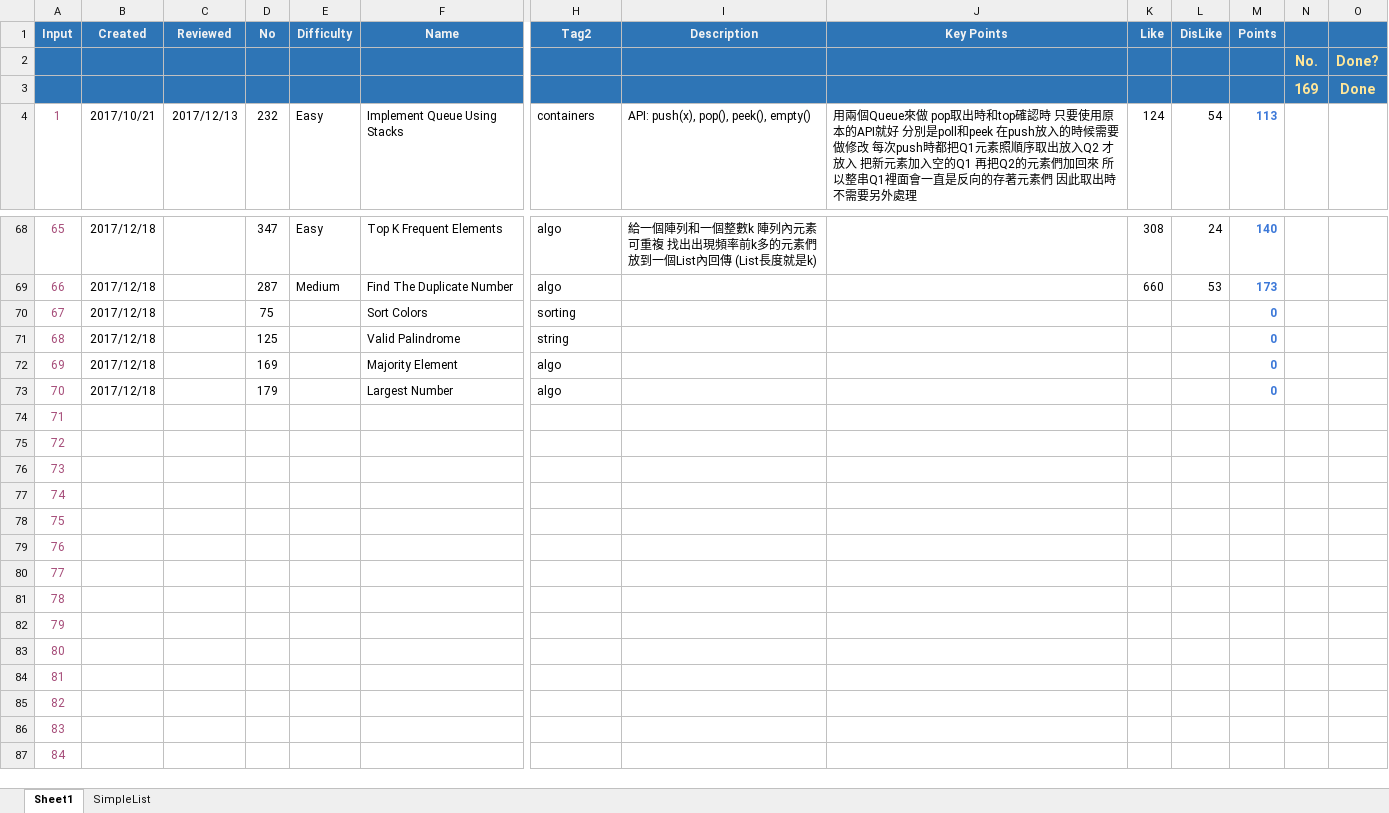
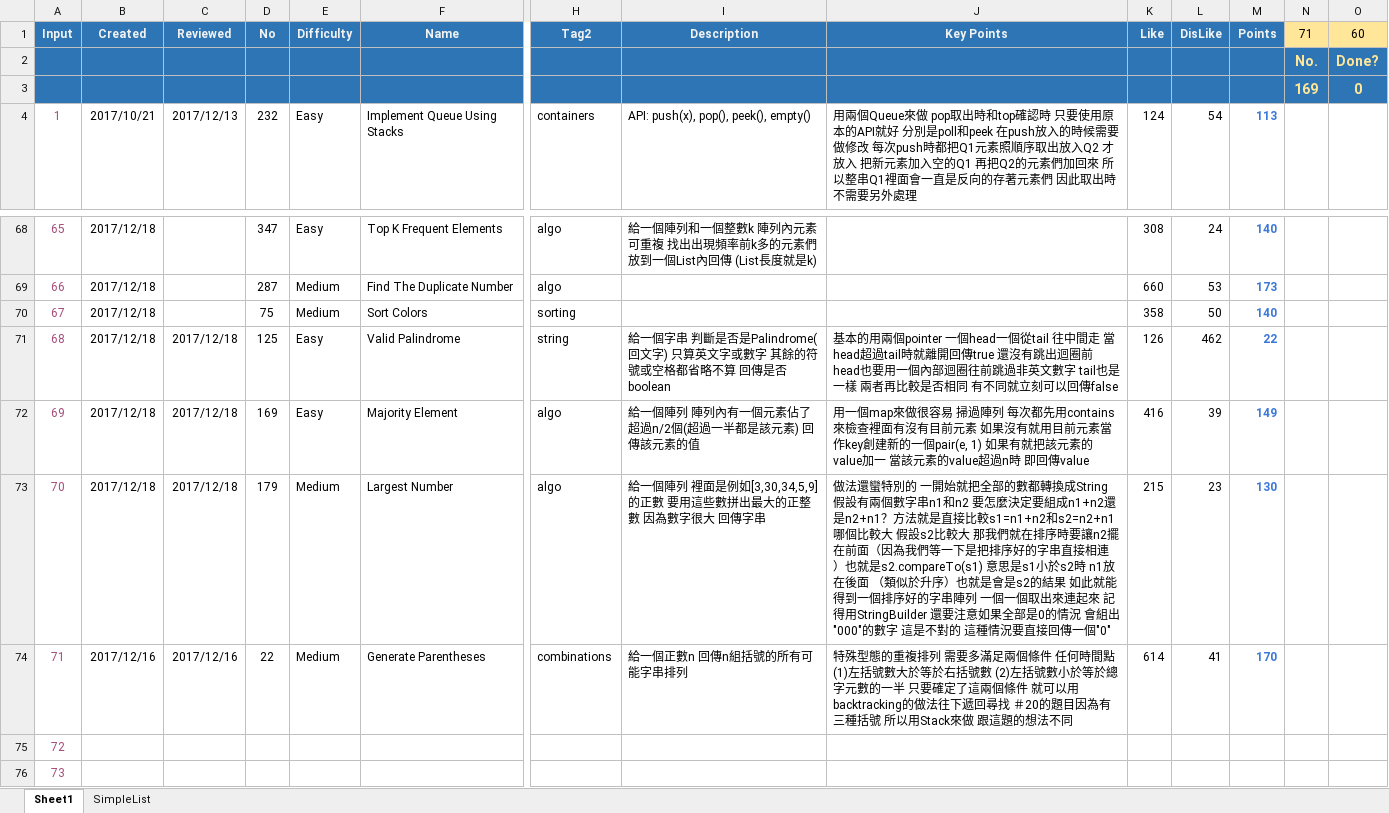
Before and after one commit to ianlai/Note-Java, an Excel workbook: QuizAndKeyList.xlsx, sheet Sheet1, drawn as a sheet; only a part is shown, gaps mark what is left out; the shorter side is filled out with more unchanged rows; values as stored, in another font and other column widths than the file's, no borders; conditional formats not drawn; addresses are those after the commit; rows hold the shown columns only; the diff names each change by its address in the sheet, - before the commit and + after, or states it on an @@ line.

Commit message:
QAKL: Review 125, 169, 179

```diff
--- a/QuizAndKeyList.xlsx (sheet Sheet1)
+++ b/QuizAndKeyList.xlsx (sheet Sheet1)
-N1: (empty)
+N1: 71
-N1:O1 fill: #2E75B6
+N1:O1 fill: #FFE699
-O1: (empty)
+O1: 60
-O3 (60): Done
+O3 (60): 0
-E70 (Difficulty): (empty)
+E70 (Difficulty): Medium
-K70 (Like): (empty)
+K70 (Like): 358
-L70 (DisLike): (empty)
+L70 (DisLike): 50
-M70 (Points): 0
+M70 (Points): 140
-C71:C73 (Reviewed): (empty)
+C71:C73 (Reviewed): 2017/12/18
-E71:E72 (Difficulty): (empty)
+E71:E72 (Difficulty): Easy
-I71 (Description): (empty)
+I71 (Description): 給一個字串 判斷是否是Palindrome(回文字) 只算英文字或數字 其餘的符號或空格都省略不算 回傳是否boolean
-J71 (Key Points): (empty)
+J71 (Key Points): 基本的用兩個pointer 一個head一個從tail 往中間走 當head超過tail時就離開回傳true 還沒有跳出迴圈前 head也要用一個內部迴圈往前跳過非英文數字 tail也是一樣 兩者再比較是否相同 有不同就立刻可以回傳false
-K71 (Like): (empty)
+K71 (Like): 126
-L71 (DisLike): (empty)
+L71 (DisLike): 462
-M71 (Points): 0
+M71 (Points): 22
-I72 (Description): (empty)
+I72 (Description): 給一個陣列 陣列內有一個元素佔了超過n/2個(超過一半都是該元素) 回傳該元素的值
-J72 (Key Points): (empty)
+J72 (Key Points): 用一個map來做很容易 掃過陣列 每次都先用contains來檢查裡面有沒有目前元素 如果沒有就用目前元素當作key創建新的一個pair(e, 1) 如果有就把該元素的value加一 當該元素的value超過n時 即回傳value
-K72 (Like): (empty)
+K72 (Like): 416
-L72 (DisLike): (empty)
+L72 (DisLike): 39
-M72 (Points): 0
+M72 (Points): 149
-E73 (Difficulty): (empty)
+E73 (Difficulty): Medium
-I73 (Description): (empty)
+I73 (Description): 給一個陣列 裡面是例如[3,30,34,5,9]的正數 要用這些數拼出最大的正整數 因為數字很大 回傳字串
-J73 (Key Points): (empty)
+J73 (Key Points): 做法還蠻特別的 一開始就把全部的數都轉換成String 假設有兩個數字串n1和n2 要怎麼決定要組成n1+n2還是n2+n1？方法就是直接比較s1=n1+n2和s2=n2+n1哪個比較大 假設s2比較大 那我們就在排序時要讓n2擺在前面（因為我們等一下是把排序好的字串直接相連）也就是s2.compareTo(s1) 意思是s1小於s2時 n1放在後面 （類似於升序）也就是會是s2的結果 如此就能得到一個排序好的字串陣列 一個一個取出來連起來 記得用StringBuilder 還要注意如果全部是0的情況 會組出"000"的數字 這是不對的 這種情況要直接回傳一個"0"
-K73 (Like): (empty)
+K73 (Like): 215
-L73 (DisLike): (empty)
+L73 (DisLike): 23
-M73 (Points): 0
+M73 (Points): 130
+row 74: 71 | 2017/12/16 | 2017/12/16 | 22 | Medium | Generate Parentheses | combinations | 給一個正數n 回傳n組括號的所有可能字串排列 | 特殊型態的重複排列 需要多滿足兩個條件 任何時間點(1)左括號數大於等於右括號數 (2)左括號數小於等於總字元數的一半 只要確定了這兩個條件 就可以用backtracking的做法往下遞回尋找 ＃20的題目因為有三種括號 所以用Stack來做 跟這題的想法不同 | 614 | 41 | 170
@@ column A (Input) renumbered between rows 75 and 117 @@
```
